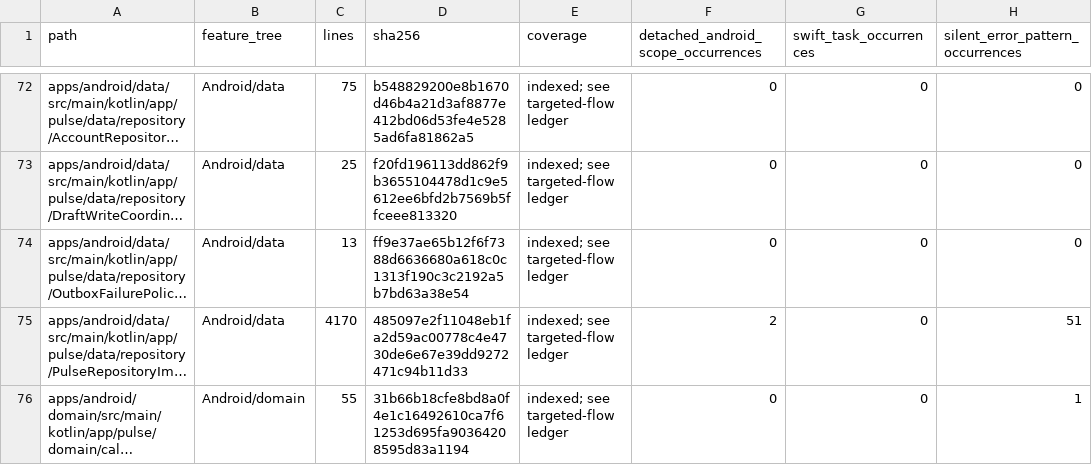
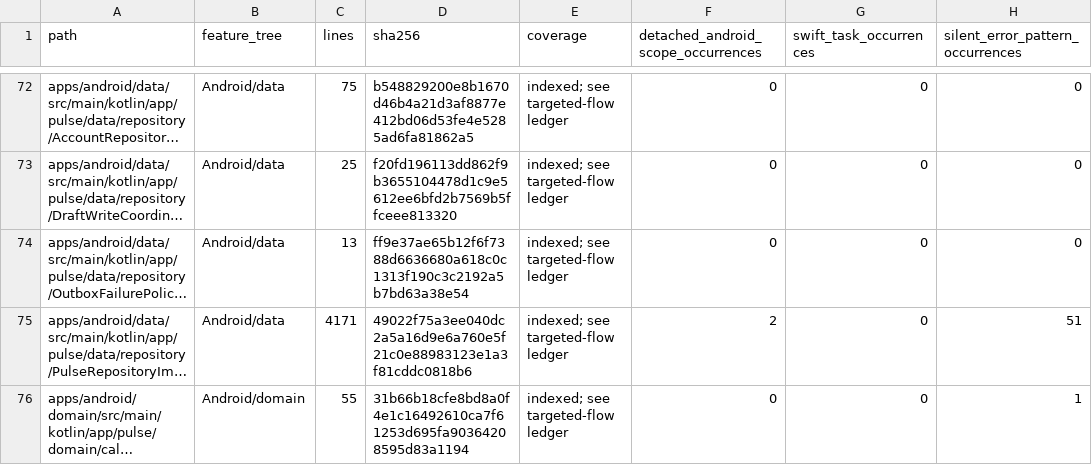
Before and after one commit to GrapseeAgency/the-mystrious-chat-app, a CSV file: docs/NATIVE-SOURCE-INVENTORY.csv, drawn as a sheet; only a part is shown, gaps mark what is left out; long unchanged cells end in …; the diff covers the shown part only; the diff names each change by its address in the sheet, - before the commit and + after, or states it on an @@ line.

```diff
--- a/docs/NATIVE-SOURCE-INVENTORY.csv
+++ b/docs/NATIVE-SOURCE-INVENTORY.csv
-C75 (lines): 4170
+C75 (lines): 4171
-D75 (sha256): 485097e2f11048eb1fa2d59ac00778c4e4730de6e67e39dd9272471c94b11d33
+D75 (sha256): 49022f75a3ee040dc2a5a16d9e6a760e5f21c0e88983123e1a3f81cddc0818b6
```
Also changed, not shown: 1 added row and 17 edited cells elsewhere in this file, 13 other files.
